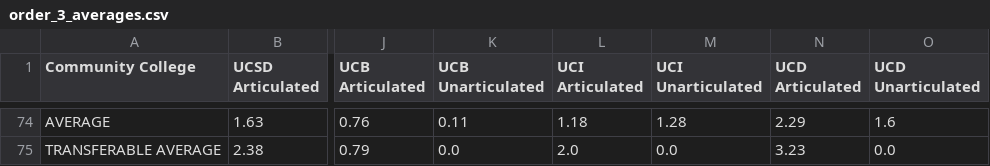
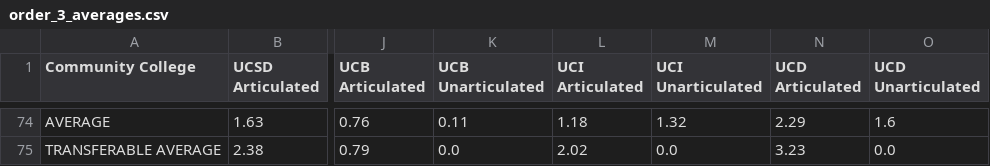
Before and after one commit to jpdavalos423/assist_web_scraping, a CSV file: question_1/order_csvs/order_3_averages.csv, drawn as a sheet; only a part is shown, gaps mark what is left out; the diff covers the shown part only; the diff names each change by its address in the sheet, - before the commit and + after, or states it on an @@ line.

```diff
--- a/question_1/order_csvs/order_3_averages.csv
+++ b/question_1/order_csvs/order_3_averages.csv
-M74 (UCI Unarticulated): 1.28
+M74 (UCI Unarticulated): 1.32
-L75 (UCI Articulated): 2.0
+L75 (UCI Articulated): 2.02
```
Also changed, not shown: 1 added row, 1 removed row and 65 moved rows elsewhere in this file, question_1/order_csvs/order_1_averages.csv, question_1/order_csvs/order_2_averages.csv, 11 other files.
